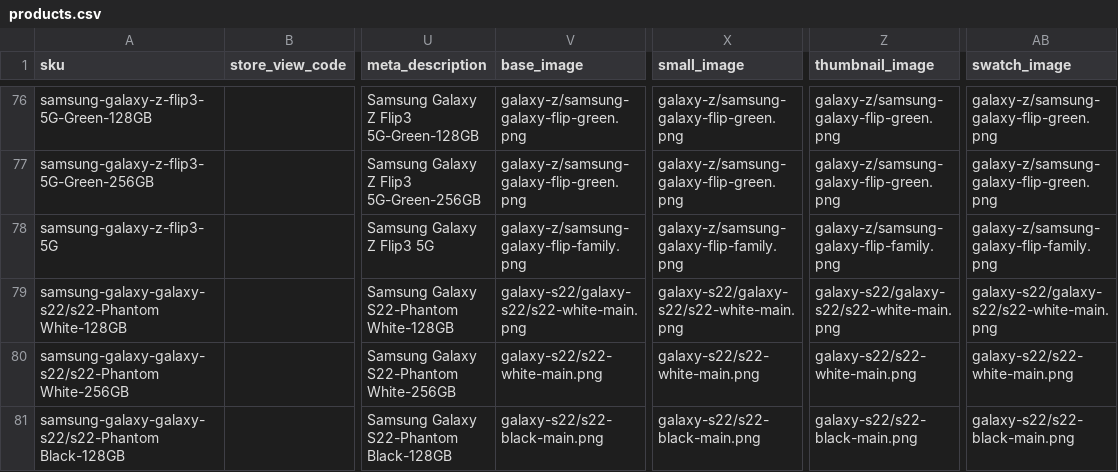
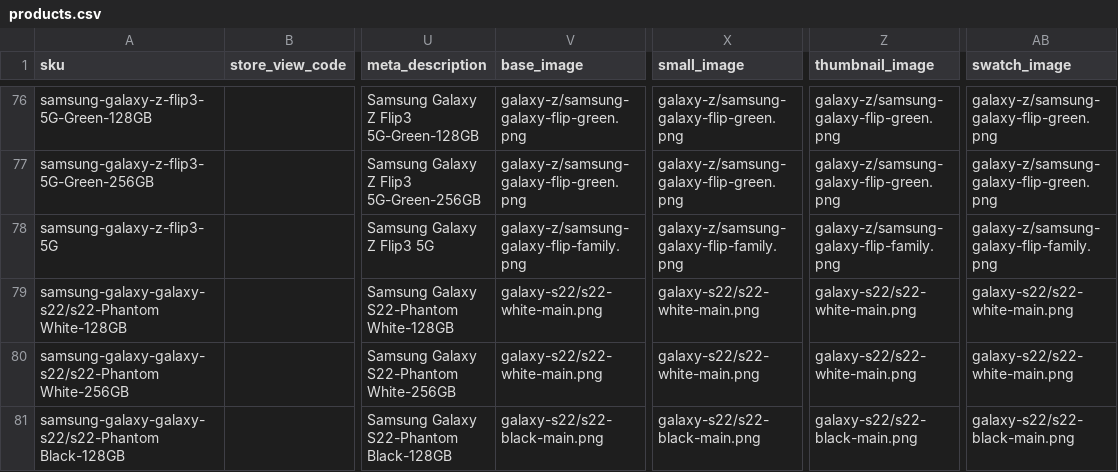
Before and after one commit to skukla/module-tmo-datapack, a CSV file: data/tmobile-store/products.csv, drawn as a sheet; only a part is shown, gaps mark what is left out; the diff covers the shown part only; the diff names each change by its address in the sheet, - before the commit and + after, or states it on an @@ line.

Commit message:
Fixed more image paths

```diff
--- a/data/tmobile-store/products.csv
+++ b/data/tmobile-store/products.csv
-V79 (base_image): galaxy-s22/galaxy-s22/s22-white-main.png
+V79 (base_image): galaxy-s22/s22-white-main.png
-X79 (small_image): galaxy-s22/galaxy-s22/s22-white-main.png
+X79 (small_image): galaxy-s22/s22-white-main.png
-Z79 (thumbnail_image): galaxy-s22/galaxy-s22/s22-white-main.png
+Z79 (thumbnail_image): galaxy-s22/s22-white-main.png
-AB79 (swatch_image): galaxy-s22/galaxy-s22/s22-white-main.png
+AB79 (swatch_image): galaxy-s22/s22-white-main.png
```
Also changed, not shown: 1 edited cell elsewhere in this file.
